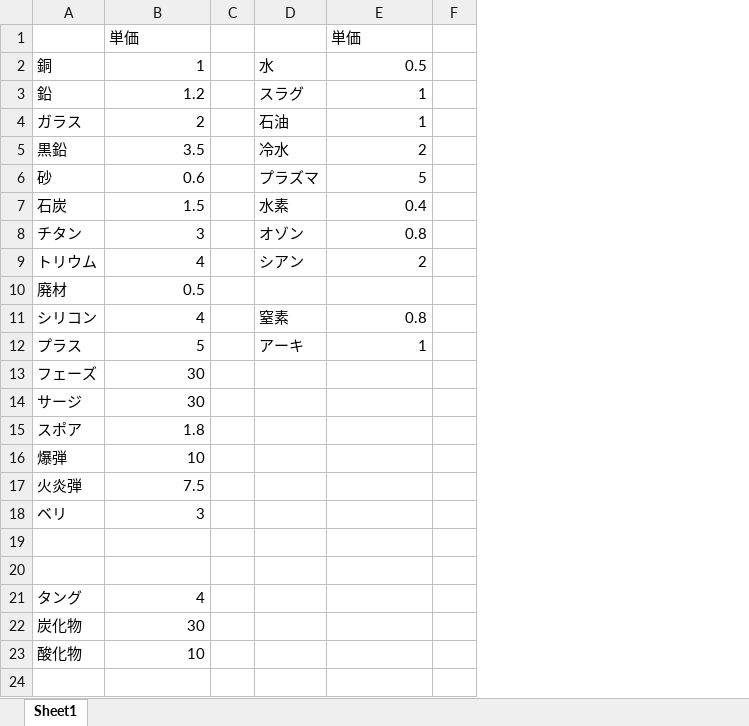
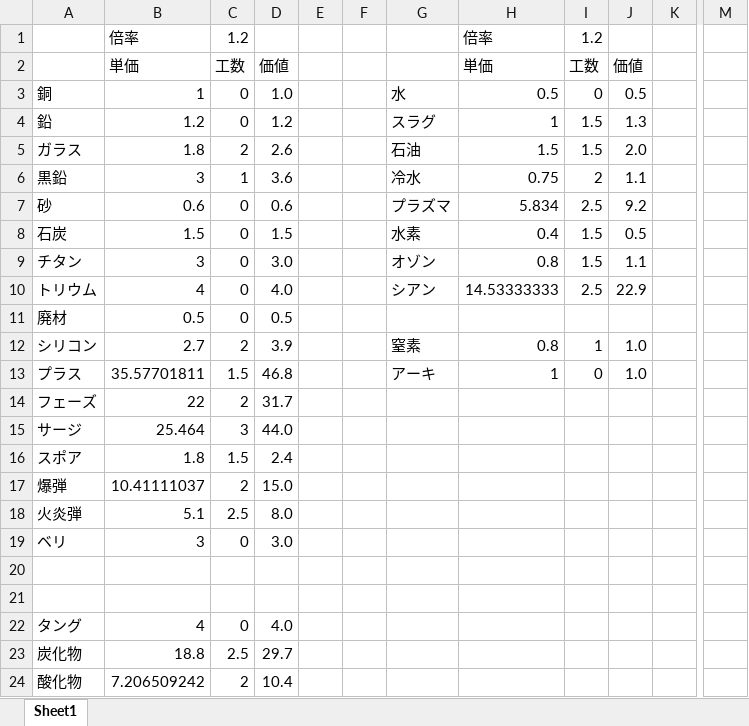
Before and after one commit to Appule/Mindustry_logic, an Excel workbook: Trader_Price_List.xlsx, sheet Sheet1, drawn as a sheet; only a part is shown, gaps mark what is left out; values as stored, in another font and other column widths than the file's, no borders; addresses are those after the commit; rows hold the shown columns only; the diff names each change by its address in the sheet, - before the commit and + after, or states it on an @@ line.

```diff
--- a/Trader_Price_List.xlsx (sheet Sheet1)
+++ b/Trader_Price_List.xlsx (sheet Sheet1)
+column C, rows 2-24: 工数 | 0 | 0 | 2 | 1 | 0 | 0 | 0 | 0 | 0 | 2 | 1.5 | 2 | 3 | 1.5 | 2 | 2.5 | 0 |  |  | 0 | 2.5 | 2
+column D, rows 2-24: 価値 | 1.0 | 1.2 | 2.6 | 3.6 | 0.6 | 1.5 | 3.0 | 4.0 | 0.5 | 3.9 | 46.8 | 31.7 | 44.0 | 2.4 | 15.0 | 8.0 | 3.0 |  |  | 4.0 | 29.7 | 10.4
+column F, empty
+column I, rows 2-13: 工数 | 0 | 1.5 | 1.5 | 2 | 2.5 | 1.5 | 1.5 | 2.5 |  | 1 | 0
+column J, rows 2-13: 価値 | 0.5 | 1.3 | 2.0 | 1.1 | 9.2 | 0.5 | 1.1 | 22.9 |  | 1.0 | 1.0
+column M, empty
+row 1:  | 倍率 | 1.2 |  |  |  |  | 倍率 | 1.2
-B5: 2
+B5: 1.8
-H5: 1
+H5: 1.5
-B6: 3.5
+B6: 3
-H6: 2
+H6: 0.75
-H7: 5
+H7: 5.834
-H10: 2
+H10: 14.53333333
-B12: 4
+B12: 2.7
-B13: 5
+B13: 35.57701811
-B14: 30
+B14: 22
-B15: 30
+B15: 25.464
-B17: 10
+B17: 10.41111037
-B18: 7.5
+B18: 5.1
-B23: 30
+B23: 18.8
-B24: 10
+B24: 7.206509242
```
Also changed, not shown: formulas that keep their value, 7 other files.
